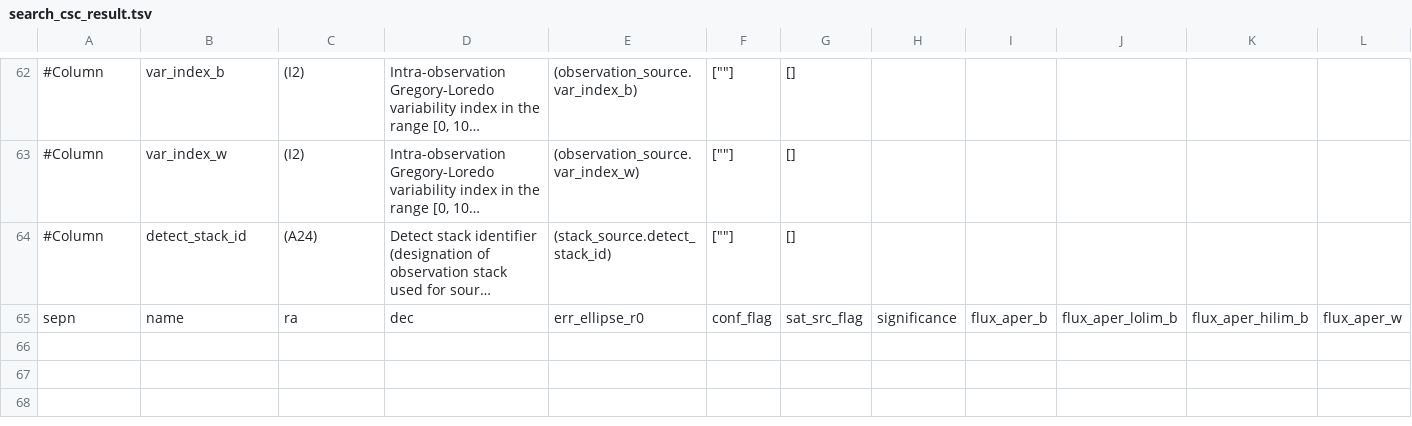
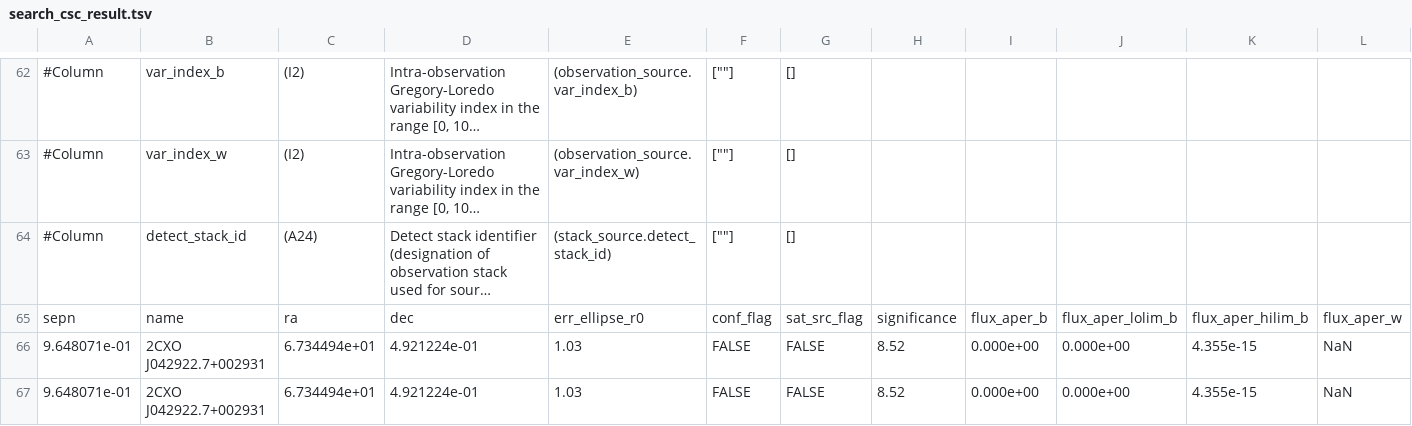
Before and after one commit to jessecrans/bachelor-internship, a TSV file: code/search/query_results/search_csc_result.tsv, drawn as a sheet; only a part is shown, gaps mark what is left out; long unchanged cells end in …; rows hold the shown columns only; the diff names each change by its address in the sheet, - before the commit and + after, or states it on an @@ line.

```diff
--- a/code/search/query_results/search_csc_result.tsv
+++ b/code/search/query_results/search_csc_result.tsv
+row 66: 9.648071e-01 | 2CXO J042922.7+002931 | 6.734494e+01 | 4.921224e-01 | 1.03 | FALSE | FALSE | 8.52 | 0.000e+00 | 0.000e+00 | 4.355e-15 | NaN
+row 67: 9.648071e-01 | 2CXO J042922.7+002931 | 6.734494e+01 | 4.921224e-01 | 1.03 | FALSE | FALSE | 8.52 | 0.000e+00 | 0.000e+00 | 4.355e-15 | NaN
```
Also changed, not shown: code/search/output/filtered_w20_new.csv, 23 other files.
